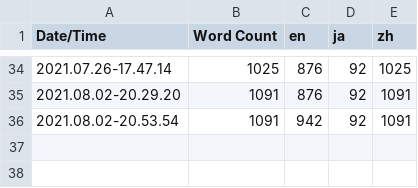
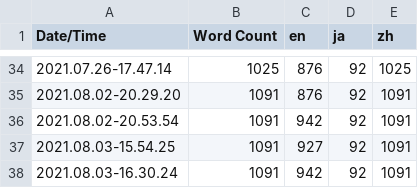
Before and after one commit to Kizuna-AII/Realm-Before-the-Omniscience, a CSV file: Code/Content/Localization/Game/Game.csv, drawn as a sheet; only a part is shown, gaps mark what is left out; the diff names each change by its address in the sheet, - before the commit and + after, or states it on an @@ line.

```diff
--- a/Code/Content/Localization/Game/Game.csv
+++ b/Code/Content/Localization/Game/Game.csv
+row 37: 2021.08.03-15.54.25 | 1091 | 927 | 92 | 1091
+row 38: 2021.08.03-16.30.24 | 1091 | 942 | 92 | 1091
```
Also changed, not shown: 13 other files.
